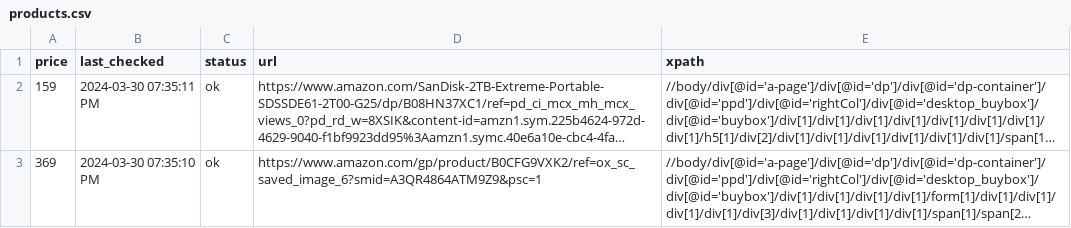
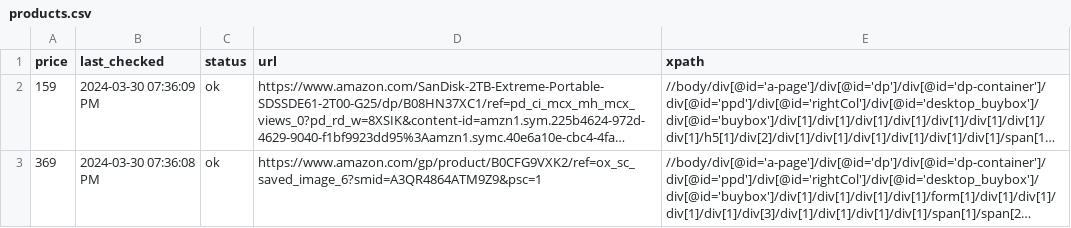
Before and after one commit to misranrifat/price-tracker, a CSV file: products.csv, drawn as a sheet; long unchanged cells end in …; the diff names each change by its address in the sheet, - before the commit and + after, or states it on an @@ line.

Commit message:
Updating products.csv and app.log

```diff
--- a/products.csv
+++ b/products.csv
-B2 (last_checked): 2024-03-30 07:35:11 PM
+B2 (last_checked): 2024-03-30 07:36:09 PM
-B3 (last_checked): 2024-03-30 07:35:10 PM
+B3 (last_checked): 2024-03-30 07:36:08 PM
```
Also changed, not shown: 1 other file.
